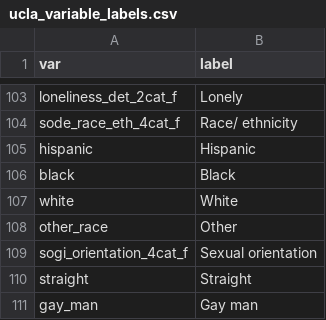
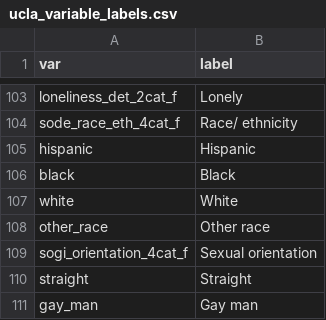
Before and after one commit to edambo/detect_fu_interviews_public, a CSV file: exploratory/ucla_loneliness_scale/ucla_variable_labels.csv, drawn as a sheet; only a part is shown, gaps mark what is left out; the diff covers the shown part only.

```diff
--- a/exploratory/ucla_loneliness_scale/ucla_variable_labels.csv
+++ b/exploratory/ucla_loneliness_scale/ucla_variable_labels.csv
@@ -107,3 +107,3 @@ black,Black
 white,White
-other_race,Other
+other_race,Other race
 sogi_orientation_4cat_f,Sexual orientation
```
Also changed, not shown: 3 added rows, 1 removed row and 2 edited cells elsewhere in this file, 8 other files.
